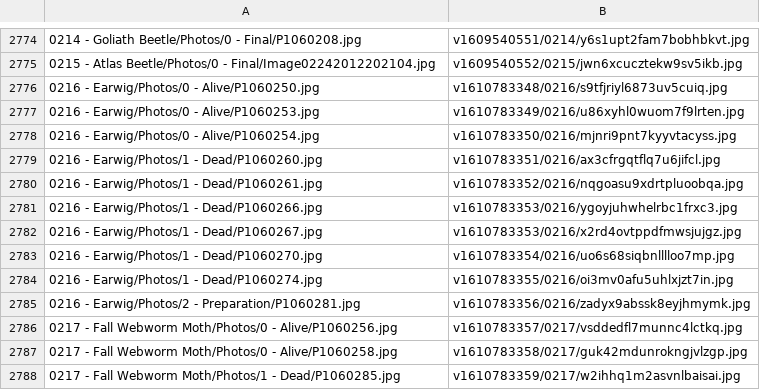
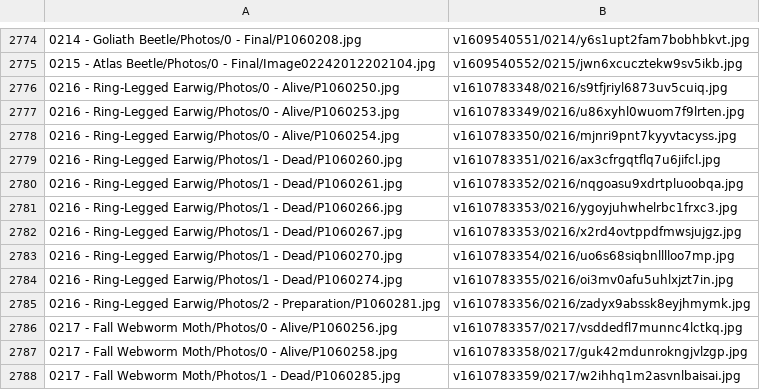
Before and after one commit to ZGorlock/SpecimensWebsiteGenerator, a CSV file: resources/imageReferences.csv, drawn as a sheet; only a part is shown, gaps mark what is left out.

Commit message:
Updated Specimen

```diff
--- a/resources/imageReferences.csv
+++ b/resources/imageReferences.csv
@@ -2775,12 +2775,12 @@
 0215 - Atlas Beetle/Photos/0 - Final/Image02242012202104.jpg,v1609540552/0215/jwn6xcucztekw9sv5ikb.jpg
-0216 - Earwig/Photos/0 - Alive/P1060250.jpg,v1610783348/0216/s9tfjriyl6873uv5cuiq.jpg
-0216 - Earwig/Photos/0 - Alive/P1060253.jpg,v1610783349/0216/u86xyhl0wuom7f9lrten.jpg
-0216 - Earwig/Photos/0 - Alive/P1060254.jpg,v1610783350/0216/mjnri9pnt7kyyvtacyss.jpg
-0216 - Earwig/Photos/1 - Dead/P1060260.jpg,v1610783351/0216/ax3cfrgqtflq7u6jifcl.jpg
-0216 - Earwig/Photos/1 - Dead/P1060261.jpg,v1610783352/0216/nqgoasu9xdrtpluoobqa.jpg
-0216 - Earwig/Photos/1 - Dead/P1060266.jpg,v1610783353/0216/ygoyjuhwhelrbc1frxc3.jpg
-0216 - Earwig/Photos/1 - Dead/P1060267.jpg,v1610783353/0216/x2rd4ovtppdfmwsjujgz.jpg
-0216 - Earwig/Photos/1 - Dead/P1060270.jpg,v1610783354/0216/uo6s68siqbnlllloo7mp.jpg
-0216 - Earwig/Photos/1 - Dead/P1060274.jpg,v1610783355/0216/oi3mv0afu5uhlxjzt7in.jpg
-0216 - Earwig/Photos/2 - Preparation/P1060281.jpg,v1610783356/0216/zadyx9abssk8eyjhmymk.jpg
+0216 - Ring-Legged Earwig/Photos/0 - Alive/P1060250.jpg,v1610783348/0216/s9tfjriyl6873uv5cuiq.jpg
+0216 - Ring-Legged Earwig/Photos/0 - Alive/P1060253.jpg,v1610783349/0216/u86xyhl0wuom7f9lrten.jpg
+0216 - Ring-Legged Earwig/Photos/0 - Alive/P1060254.jpg,v1610783350/0216/mjnri9pnt7kyyvtacyss.jpg
+0216 - Ring-Legged Earwig/Photos/1 - Dead/P1060260.jpg,v1610783351/0216/ax3cfrgqtflq7u6jifcl.jpg
+0216 - Ring-Legged Earwig/Photos/1 - Dead/P1060261.jpg,v1610783352/0216/nqgoasu9xdrtpluoobqa.jpg
+0216 - Ring-Legged Earwig/Photos/1 - Dead/P1060266.jpg,v1610783353/0216/ygoyjuhwhelrbc1frxc3.jpg
+0216 - Ring-Legged Earwig/Photos/1 - Dead/P1060267.jpg,v1610783353/0216/x2rd4ovtppdfmwsjujgz.jpg
+0216 - Ring-Legged Earwig/Photos/1 - Dead/P1060270.jpg,v1610783354/0216/uo6s68siqbnlllloo7mp.jpg
+0216 - Ring-Legged Earwig/Photos/1 - Dead/P1060274.jpg,v1610783355/0216/oi3mv0afu5uhlxjzt7in.jpg
+0216 - Ring-Legged Earwig/Photos/2 - Preparation/P1060281.jpg,v1610783356/0216/zadyx9abssk8eyjhmymk.jpg
 0217 - Fall Webworm Moth/Photos/0 - Alive/P1060256.jpg,v1610783357/0217/vsddedfl7munnc4lctkq.jpg
```
